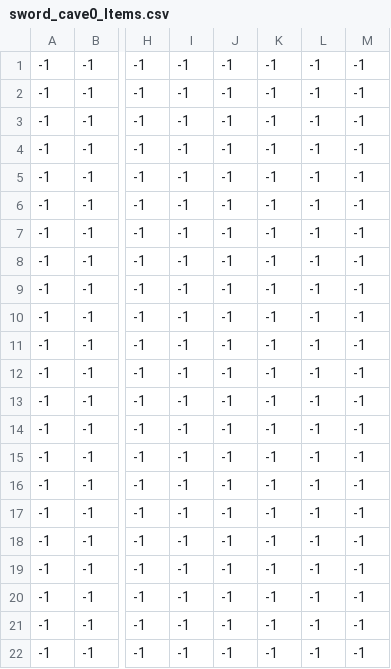
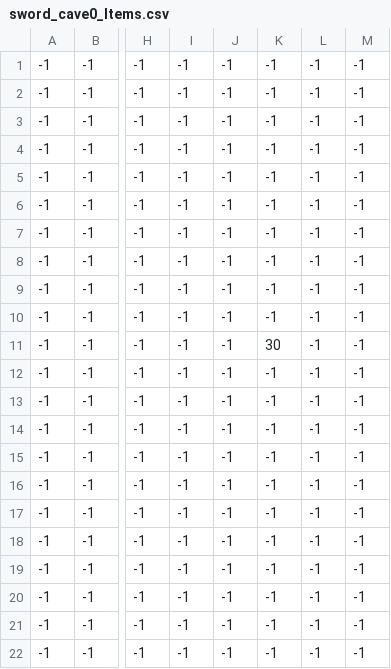
Before and after one commit to LaurentFE/zelda-pygame-training, a CSV file: map/sword_cave0_Items.csv, drawn as a sheet; only a part is shown, gaps mark what is left out; the diff names each change by its address in the sheet, - before the commit and + after, or states it on an @@ line.

Commit message:
Feature - Candle
Player can use his candle to lit fire.
For now, candle is available in the cave.

Flame spawns from the player's hand, travels forward for a bit, and stays lit for a short while. Then is extinct.

Flame hurts monsters, doesn't affect loot, and will, in time, allow to burn secret trees to discover secret passages.
Player is immune to fire, because why not.

```diff
--- a/map/sword_cave0_Items.csv
+++ b/map/sword_cave0_Items.csv
-K11: -1
+K11: 30
```
Also changed, not shown: 6 other files.
